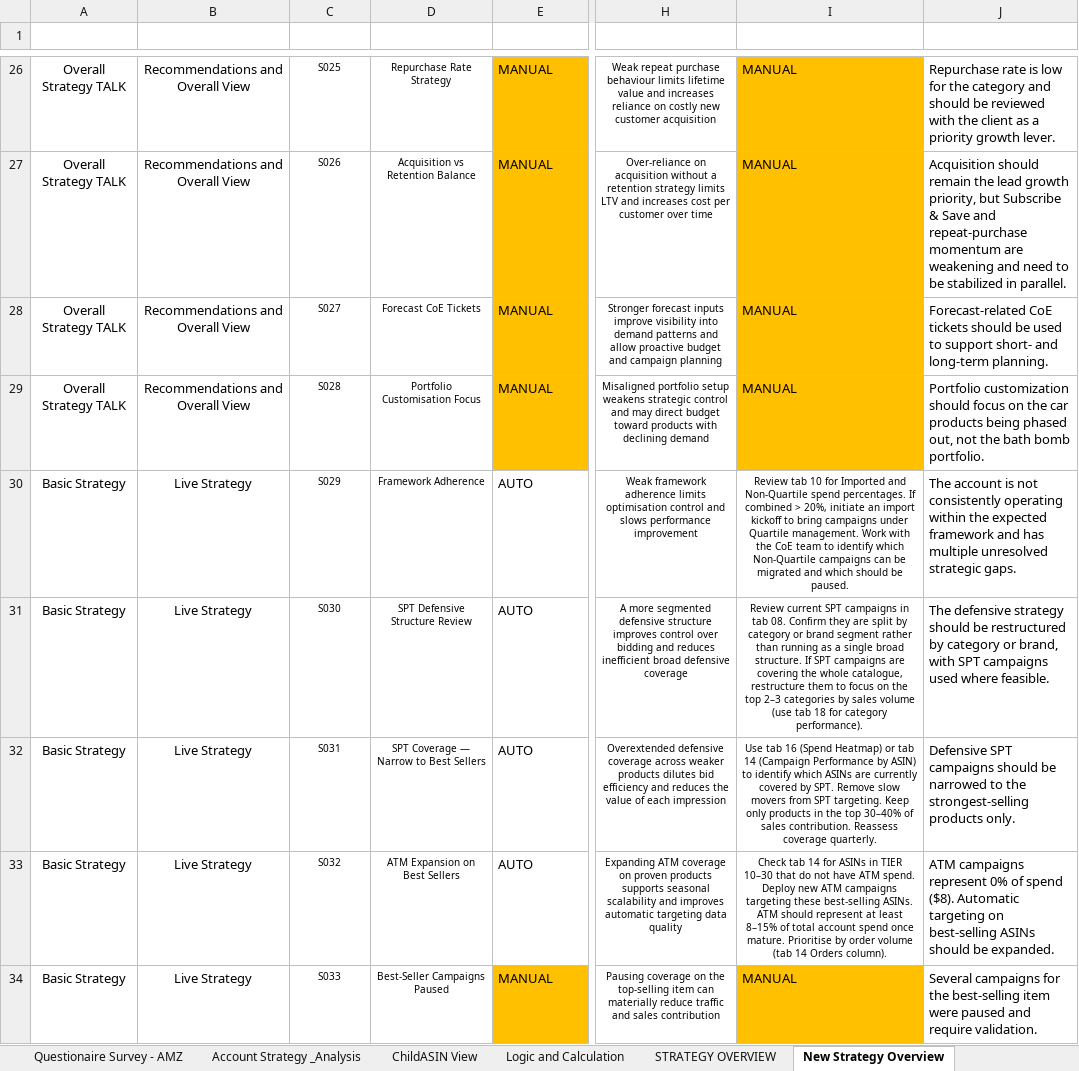
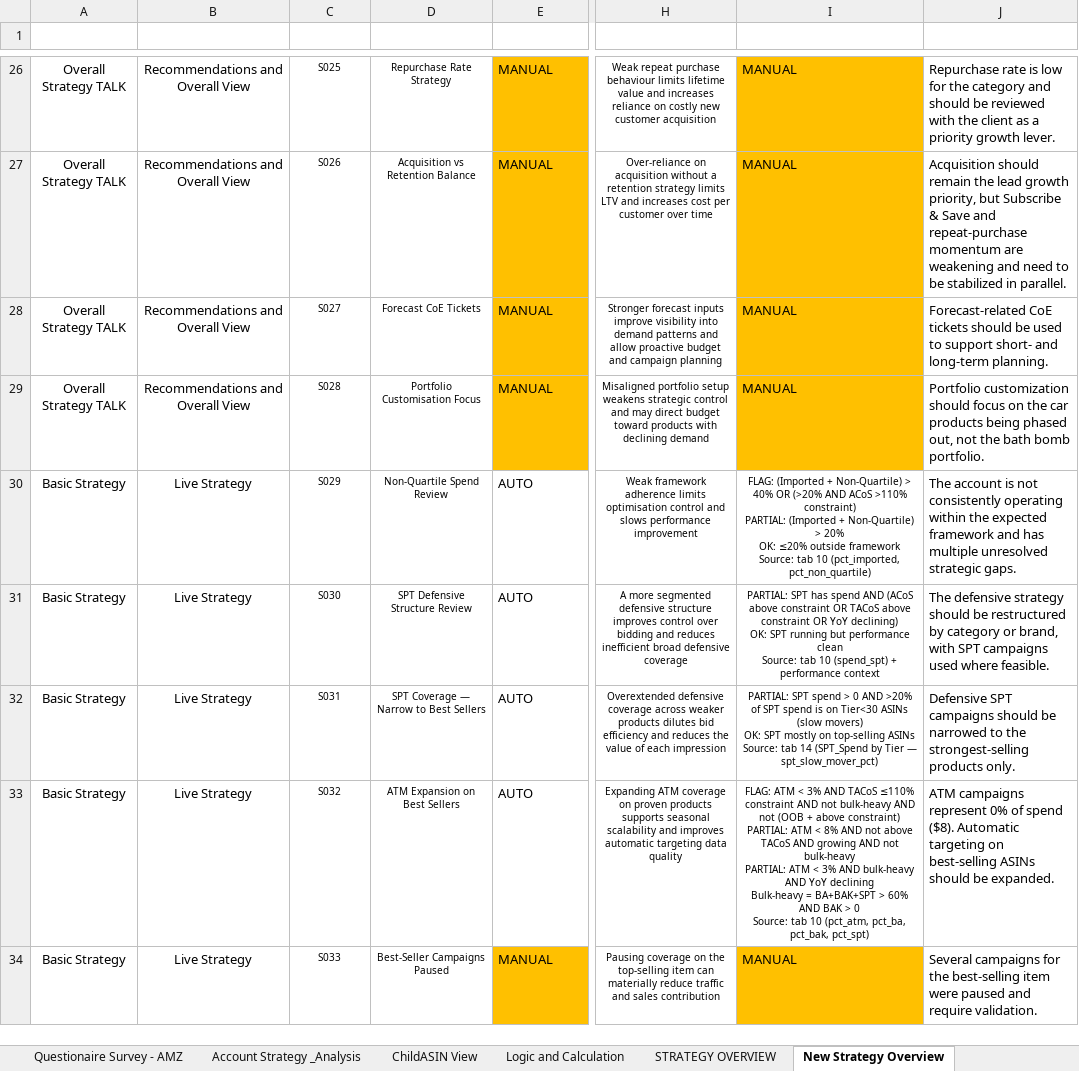
Before and after one commit to gquartile-tech/COE-FULL-ANALYSIS, an Excel workbook: templates/CoE_Account_Strategy_Analysis_Templates_V2.xlsm, sheet New Strategy Overview, drawn as a sheet; only a part is shown, gaps mark what is left out; values as stored, in another font and other column widths than the file's, no borders; conditional formats and table styles not drawn; ↵ is a line break in a cell; the diff covers the shown part only; the diff names each change by its address in the sheet, - before the commit and + after, or states it on an @@ line.

```diff
--- a/templates/CoE_Account_Strategy_Analysis_Templates_V2.xlsm (sheet New Strategy Overview)
+++ b/templates/CoE_Account_Strategy_Analysis_Templates_V2.xlsm (sheet New Strategy Overview)
-D30 (Control Name): Framework Adherence
+D30 (Control Name): Non-Quartile Spend Review
-I30 (How): Review tab 10 for Imported and Non-Quartile spend percentages. If combined > 20%, initiate an import kickoff to bring campaigns under Quartile management. Work with the CoE team to identify which Non-Quartile campaigns can be migrated and which should be paused.
+I30 (How): FLAG: (Imported + Non-Quartile) > 40% OR (>20% AND ACoS >110% constraint) ↵ PARTIAL: (Imported + Non-Quartile) > 20% ↵ OK: ≤20% outside framework ↵ Source: tab 10 (pct_imported, pct_non_quartile)
-I31 (How): Review current SPT campaigns in tab 08. Confirm they are split by category or brand segment rather than running as a single broad structure. If SPT campaigns are covering the whole catalogue, restructure them to focus on the top 2–3 categories by sales volume (use tab 18 for category performance).
+I31 (How): PARTIAL: SPT has spend AND (ACoS above constraint OR TACoS above constraint OR YoY declining) ↵ OK: SPT running but performance clean ↵ Source: tab 10 (spend_spt) + performance context
-I32 (How): Use tab 16 (Spend Heatmap) or tab 14 (Campaign Performance by ASIN) to identify which ASINs are currently covered by SPT. Remove slow movers from SPT targeting. Keep only products in the top 30–40% of sales contribution. Reassess coverage quarterly.
+I32 (How): PARTIAL: SPT spend > 0 AND >20% of SPT spend is on Tier<30 ASINs (slow movers) ↵ OK: SPT mostly on top-selling ASINs ↵ Source: tab 14 (SPT_Spend by Tier — spt_slow_mover_pct)
-I33 (How): Check tab 14 for ASINs in TIER 10–30 that do not have ATM spend. Deploy new ATM campaigns targeting these best-selling ASINs. ATM should represent at least 8–15% of total account spend once mature. Prioritise by order volume (tab 14 Orders column).
+I33 (How): FLAG: ATM < 3% AND TACoS ≤110% constraint AND not bulk-heavy AND not (OOB + above constraint) ↵ PARTIAL: ATM < 8% AND not above TACoS AND growing AND not bulk-heavy ↵ PARTIAL: ATM < 3% AND bulk-heavy AND YoY declining ↵ Bulk-heavy = BA+BAK+SPT > 60% AND BAK > 0 ↵ Source: tab 10 (pct_atm, pct_ba, pct_bak, pct_spt)
```
Also changed, not shown: 116 edited cells elsewhere in this sheet, sheet Account Strategy _Analysis, sheet Questionaire Survey - AMZ, sheet ChildASIN View, sheet Logic and Calculation, hidden cells, charts or pictures.
